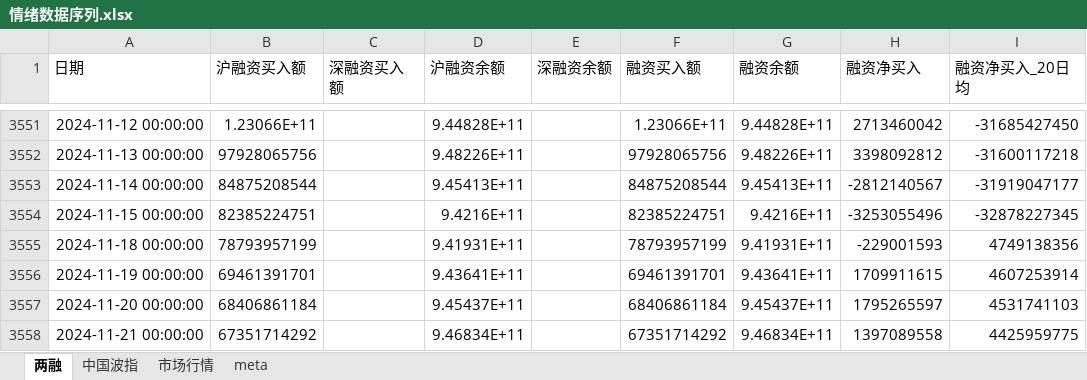
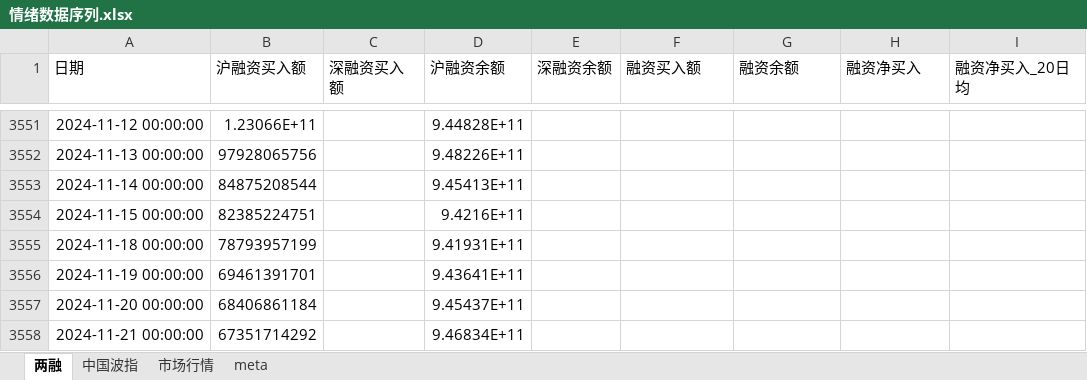
Before and after one commit to cyb80/Trent, an Excel workbook: data/情绪数据序列.xlsx, sheet 两融, drawn as a sheet; only a part is shown, gaps mark what is left out; values as stored, in another font and other column widths than the file's, no borders; the diff covers the shown part only; the diff names each change by its address in the sheet, - before the commit and + after, or states it on an @@ line.

```diff
--- a/data/情绪数据序列.xlsx (sheet 两融)
+++ b/data/情绪数据序列.xlsx (sheet 两融)
-F3551 (融资买入额): 1.23066E+11
+F3551 (融资买入额): (empty)
-G3551 (融资余额): 9.44828E+11
+G3551 (融资余额): (empty)
-H3551 (融资净买入): 2713460042
+H3551 (融资净买入): (empty)
-I3551 (融资净买入_20日均): -31685427450
+I3551 (融资净买入_20日均): (empty)
-F3552 (融资买入额): 97928065756
+F3552 (融资买入额): (empty)
-G3552 (融资余额): 9.48226E+11
+G3552 (融资余额): (empty)
-H3552 (融资净买入): 3398092812
+H3552 (融资净买入): (empty)
-I3552 (融资净买入_20日均): -31600117218
+I3552 (融资净买入_20日均): (empty)
-F3553 (融资买入额): 84875208544
+F3553 (融资买入额): (empty)
-G3553 (融资余额): 9.45413E+11
+G3553 (融资余额): (empty)
-H3553 (融资净买入): -2812140567
+H3553 (融资净买入): (empty)
-I3553 (融资净买入_20日均): -31919047177
+I3553 (融资净买入_20日均): (empty)
-F3554 (融资买入额): 82385224751
+F3554 (融资买入额): (empty)
-G3554 (融资余额): 9.4216E+11
+G3554 (融资余额): (empty)
-H3554 (融资净买入): -3253055496
+H3554 (融资净买入): (empty)
-I3554 (融资净买入_20日均): -32878227345
+I3554 (融资净买入_20日均): (empty)
-F3555 (融资买入额): 78793957199
+F3555 (融资买入额): (empty)
-G3555 (融资余额): 9.41931E+11
+G3555 (融资余额): (empty)
-H3555 (融资净买入): -229001593
+H3555 (融资净买入): (empty)
-I3555 (融资净买入_20日均): 4749138356
+I3555 (融资净买入_20日均): (empty)
-F3556 (融资买入额): 69461391701
+F3556 (融资买入额): (empty)
-G3556 (融资余额): 9.43641E+11
+G3556 (融资余额): (empty)
-H3556 (融资净买入): 1709911615
+H3556 (融资净买入): (empty)
-I3556 (融资净买入_20日均): 4607253914
+I3556 (融资净买入_20日均): (empty)
-F3557 (融资买入额): 68406861184
+F3557 (融资买入额): (empty)
-G3557 (融资余额): 9.45437E+11
+G3557 (融资余额): (empty)
-H3557 (融资净买入): 1795265597
+H3557 (融资净买入): (empty)
-I3557 (融资净买入_20日均): 4531741103
+I3557 (融资净买入_20日均): (empty)
-F3558 (融资买入额): 67351714292
+F3558 (融资买入额): (empty)
-G3558 (融资余额): 9.46834E+11
+G3558 (融资余额): (empty)
-H3558 (融资净买入): 1397089558
+H3558 (融资净买入): (empty)
-I3558 (融资净买入_20日均): 4425959775
+I3558 (融资净买入_20日均): (empty)
```
Also changed, not shown: 1002 edited cells elsewhere in this sheet, sheet 市场行情, sheet meta, data/宏观数据序列.xlsx, 15 other files.
